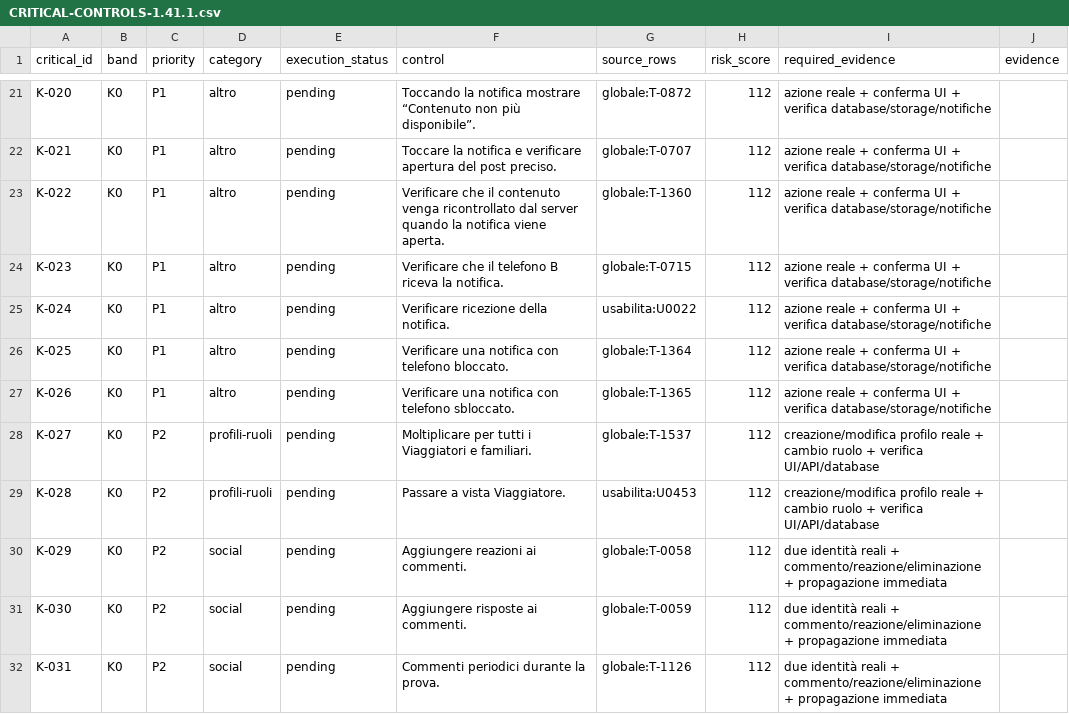
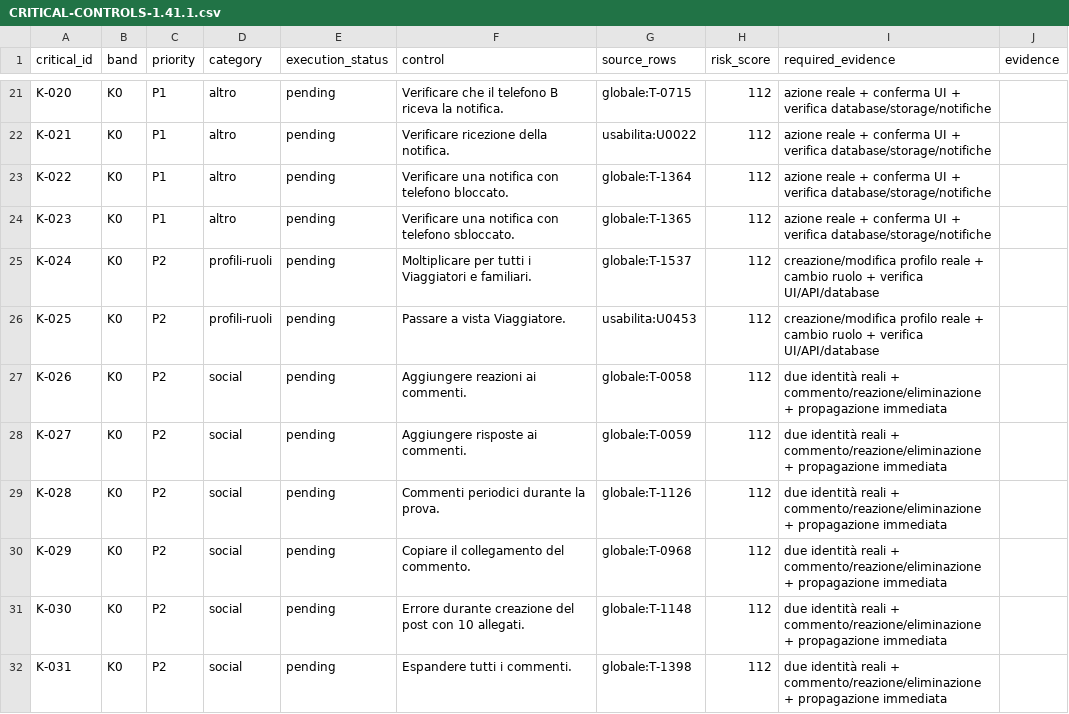
Before and after one commit to andreacivi80/viaggio-in-india, a CSV file: docs/CRITICAL-CONTROLS-1.41.1.csv, drawn as a sheet; only a part is shown, gaps mark what is left out; the diff covers the shown part only; the diff names each change by its address in the sheet, - before the commit and + after, or states it on an @@ line.

```diff
--- a/docs/CRITICAL-CONTROLS-1.41.1.csv
+++ b/docs/CRITICAL-CONTROLS-1.41.1.csv
-F21 (control): Toccando la notifica mostrare “Contenuto non più disponibile”.
+F21 (control): Verificare che il telefono B riceva la notifica.
-G21 (source_rows): globale:T-0872
+G21 (source_rows): globale:T-0715
-F22 (control): Toccare la notifica e verificare apertura del post preciso.
+F22 (control): Verificare ricezione della notifica.
-G22 (source_rows): globale:T-0707
+G22 (source_rows): usabilita:U0022
-F23 (control): Verificare che il contenuto venga ricontrollato dal server quando la notifica viene aperta.
+F23 (control): Verificare una notifica con telefono bloccato.
-G23 (source_rows): globale:T-1360
+G23 (source_rows): globale:T-1364
-F24 (control): Verificare che il telefono B riceva la notifica.
+F24 (control): Verificare una notifica con telefono sbloccato.
-G24 (source_rows): globale:T-0715
+G24 (source_rows): globale:T-1365
-C25:C27 (priority): P1
+C25:C27 (priority): P2
-D25:D26 (category): altro
+D25:D26 (category): profili-ruoli
-F25 (control): Verificare ricezione della notifica.
+F25 (control): Moltiplicare per tutti i Viaggiatori e familiari.
-G25 (source_rows): usabilita:U0022
+G25 (source_rows): globale:T-1537
-I25:I26 (required_evidence): azione reale + conferma UI + verifica database/storage/notifiche
+I25:I26 (required_evidence): creazione/modifica profilo reale + cambio ruolo + verifica UI/API/database
-F26 (control): Verificare una notifica con telefono bloccato.
+F26 (control): Passare a vista Viaggiatore.
-G26 (source_rows): globale:T-1364
+G26 (source_rows): usabilita:U0453
-D27 (category): altro
+D27 (category): social
-F27 (control): Verificare una notifica con telefono sbloccato.
+F27 (control): Aggiungere reazioni ai commenti.
-G27 (source_rows): globale:T-1365
+G27 (source_rows): globale:T-0058
-I27 (required_evidence): azione reale + conferma UI + verifica database/storage/notifiche
+I27 (required_evidence): due identità reali + commento/reazione/eliminazione + propagazione immediata
-D28:D29 (category): profili-ruoli
+D28:D29 (category): social
-F28 (control): Moltiplicare per tutti i Viaggiatori e familiari.
+F28 (control): Aggiungere risposte ai commenti.
-G28 (source_rows): globale:T-1537
+G28 (source_rows): globale:T-0059
-I28:I29 (required_evidence): creazione/modifica profilo reale + cambio ruolo + verifica UI/API/database
+I28:I29 (required_evidence): due identità reali + commento/reazione/eliminazione + propagazione immediata
-F29 (control): Passare a vista Viaggiatore.
+F29 (control): Commenti periodici durante la prova.
-G29 (source_rows): usabilita:U0453
+G29 (source_rows): globale:T-1126
-F30 (control): Aggiungere reazioni ai commenti.
+F30 (control): Copiare il collegamento del commento.
-G30 (source_rows): globale:T-0058
+G30 (source_rows): globale:T-0968
-F31 (control): Aggiungere risposte ai commenti.
+F31 (control): Errore durante creazione del post con 10 allegati.
-G31 (source_rows): globale:T-0059
+G31 (source_rows): globale:T-1148
-F32 (control): Commenti periodici durante la prova.
+F32 (control): Espandere tutti i commenti.
-G32 (source_rows): globale:T-1126
+G32 (source_rows): globale:T-1398
```
Also changed, not shown: 3 removed rows and 133 edited cells elsewhere in this file, docs/CONTROL-COVERAGE.csv, 12 other files.
